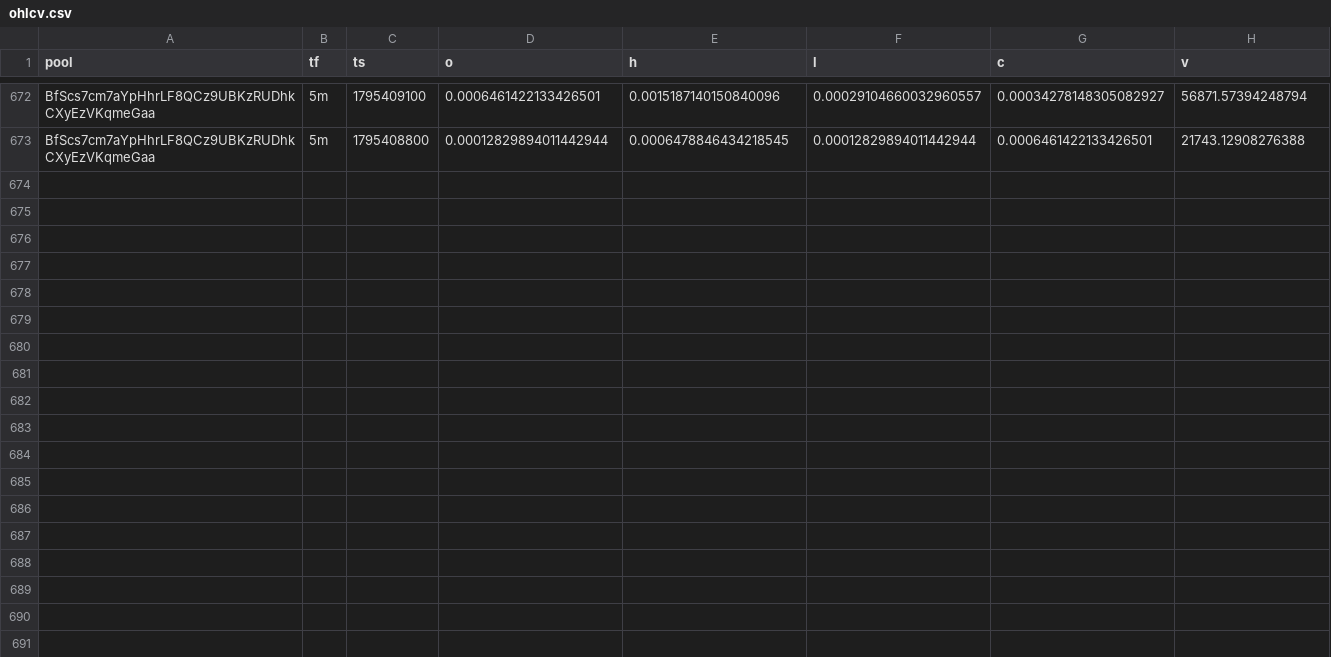
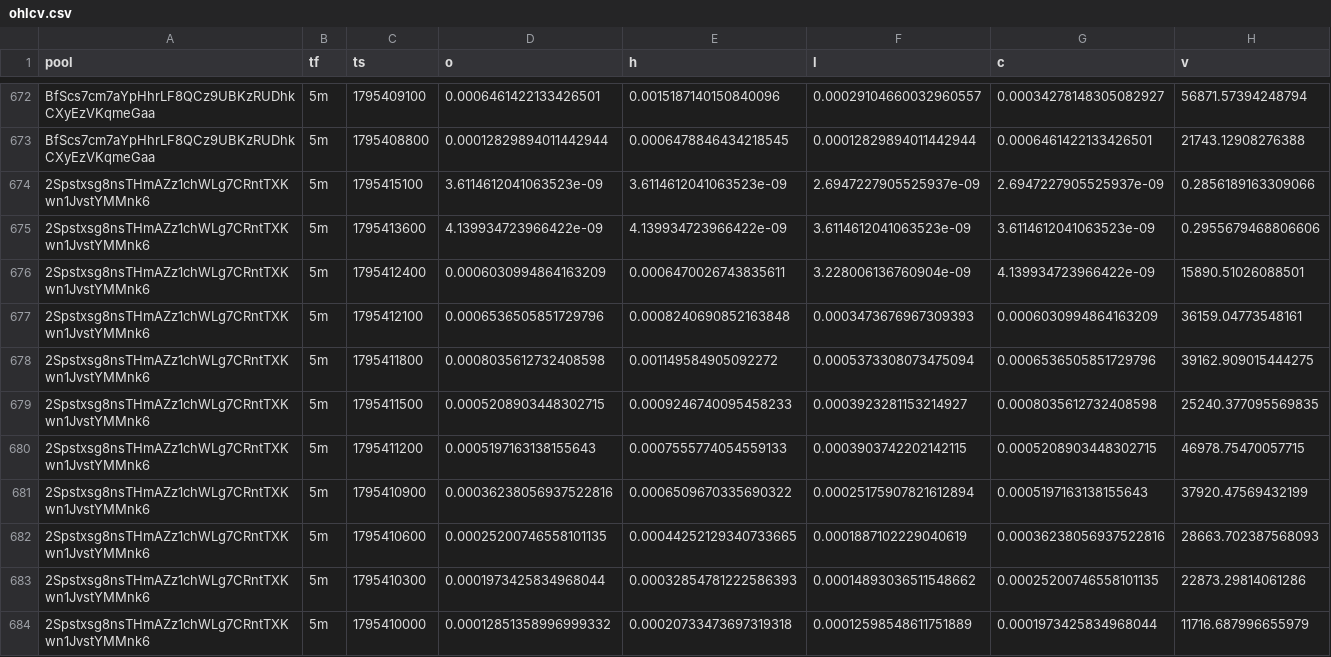
Before and after one commit to davidbobholz-stack/young-coin-collector., a CSV file: shards/2026-11-23/ohlcv.csv, drawn as a sheet; only a part is shown, gaps mark what is left out.

```diff
--- a/shards/2026-11-23/ohlcv.csv
+++ b/shards/2026-11-23/ohlcv.csv
@@ -673 +673,12 @@ BfScs7cm7aYpHhrLF8QCz9UBKzRUDhkCXyEzVKqmeGaa,5m,1795409100,0.0006461422133426501
 BfScs7cm7aYpHhrLF8QCz9UBKzRUDhkCXyEzVKqmeGaa,5m,1795408800,0.00012829894011442944,0.0006478846434218545,0.00012829894011442944,0.0006461422133426501,21743.12908276388
+2Spstxsg8nsTHmAZz1chWLg7CRntTXKwn1JvstYMMnk6,5m,1795415100,3.6114612041063523e-09,3.6114612041063523e-09,2.6947227905525937e-09,2.6947227905525937e-09,0.2856189163309066
+2Spstxsg8nsTHmAZz1chWLg7CRntTXKwn1JvstYMMnk6,5m,1795413600,4.139934723966422e-09,4.139934723966422e-09,3.6114612041063523e-09,3.6114612041063523e-09,0.2955679468806606
+2Spstxsg8nsTHmAZz1chWLg7CRntTXKwn1JvstYMMnk6,5m,1795412400,0.0006030994864163209,0.0006470026743835611,3.228006136760904e-09,4.139934723966422e-09,15890.51026088501
+2Spstxsg8nsTHmAZz1chWLg7CRntTXKwn1JvstYMMnk6,5m,1795412100,0.0006536505851729796,0.0008240690852163848,0.0003473676967309393,0.0006030994864163209,36159.04773548161
+2Spstxsg8nsTHmAZz1chWLg7CRntTXKwn1JvstYMMnk6,5m,1795411800,0.0008035612732408598,0.001149584905092272,0.0005373308073475094,0.0006536505851729796,39162.909015444275
+2Spstxsg8nsTHmAZz1chWLg7CRntTXKwn1JvstYMMnk6,5m,1795411500,0.0005208903448302715,0.0009246740095458233,0.0003923281153214927,0.0008035612732408598,25240.377095569835
+2Spstxsg8nsTHmAZz1chWLg7CRntTXKwn1JvstYMMnk6,5m,1795411200,0.0005197163138155643,0.0007555774054559133,0.0003903742202142115,0.0005208903448302715,46978.75470057715
+2Spstxsg8nsTHmAZz1chWLg7CRntTXKwn1JvstYMMnk6,5m,1795410900,0.00036238056937522816,0.0006509670335690322,0.00025175907821612894,0.0005197163138155643,37920.47569432199
+2Spstxsg8nsTHmAZz1chWLg7CRntTXKwn1JvstYMMnk6,5m,1795410600,0.00025200746558101135,0.00044252129340733665,0.0001887102229040619,0.00036238056937522816,28663.702387568093
+2Spstxsg8nsTHmAZz1chWLg7CRntTXKwn1JvstYMMnk6,5m,1795410300,0.0001973425834968044,0.00032854781222586393,0.00014893036511548662,0.00025200746558101135,22873.29814061286
+2Spstxsg8nsTHmAZz1chWLg7CRntTXKwn1JvstYMMnk6,5m,1795410000,0.00012851358996999332,0.00020733473697319318,0.00012598548611751889,0.0001973425834968044,11716.687996655979
```
Also changed, not shown: 11 other files.
